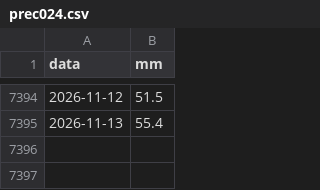
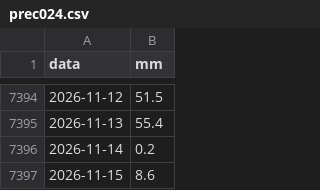
Before and after one commit to lucavarlani-max/mugello_meteoeclima, a CSV file: data/arpae/bibbiana/prec024.csv, drawn as a sheet; only a part is shown, gaps mark what is left out.

```diff
--- a/data/arpae/bibbiana/prec024.csv
+++ b/data/arpae/bibbiana/prec024.csv
@@ -7395 +7395,3 @@ data;mm
 2026-11-13;55.4
+2026-11-14;0.2
+2026-11-15;8.6
```
Also changed, not shown: data/arpae/bibbiana/temp.csv, data/arpae/firenzuola/prec024.csv, 38 other files.
